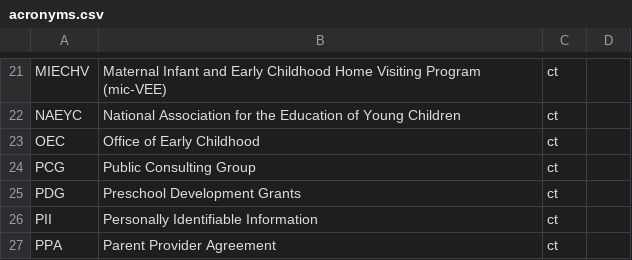
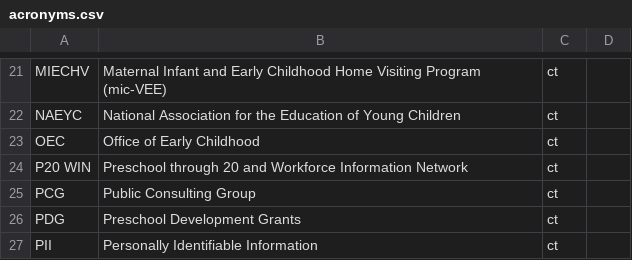
Before and after one commit to skylight-hq/acronyms, a CSV file: acronyms.csv, drawn as a sheet; only a part is shown, gaps mark what is left out; the shorter side is filled out with more unchanged rows; the diff names each change by its address in the sheet, - before the commit and + after, or states it on an @@ line.

Commit message:
P20 WIN

```diff
--- a/acronyms.csv
+++ b/acronyms.csv
+row 24: P20 WIN | Preschool through 20 and Workforce Information Network | ct
```
